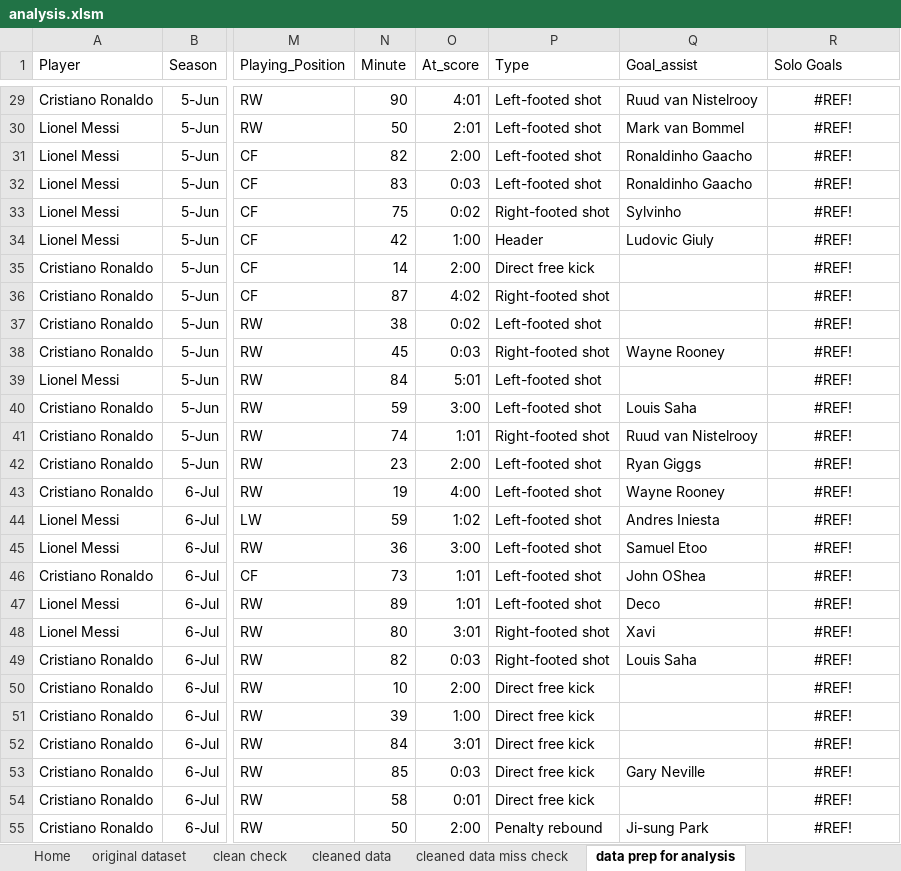
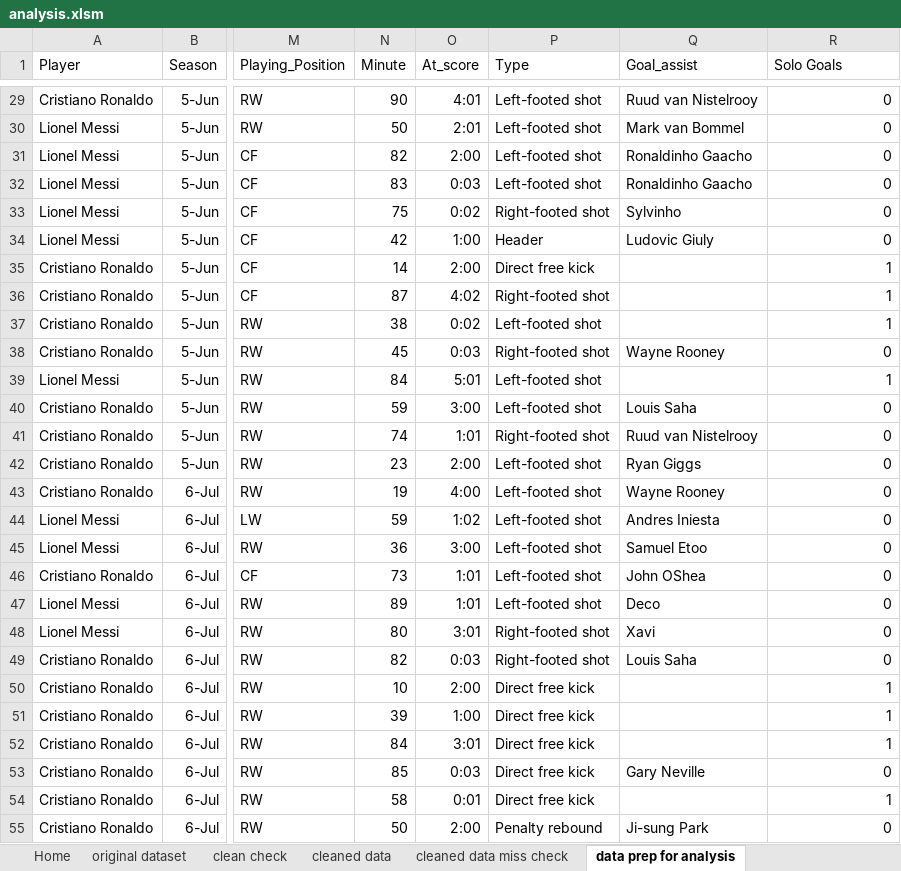
Before and after one commit to sasanklakimsetti/Data-Analysis-1, an Excel workbook: analysis.xlsm, sheet data prep for analysis, drawn as a sheet; only a part is shown, gaps mark what is left out; values as stored, in another font and other column widths than the file's, no borders; table styles not drawn; the diff covers the shown part only; the diff names each change by its address in the sheet, - before the commit and + after, or states it on an @@ line.

Commit message:
Updated analysis file

```diff
--- a/analysis.xlsm (sheet data prep for analysis)
+++ b/analysis.xlsm (sheet data prep for analysis)
-R29:R55 alignment: center
+R29:R55 alignment: right
-R29:R34 (Solo Goals): #REF!
+R29:R34 (Solo Goals): 0
-R35:R37 (Solo Goals): #REF!
+R35:R37 (Solo Goals): 1
-R38 (Solo Goals): #REF!
+R38 (Solo Goals): 0
-R39 (Solo Goals): #REF!
+R39 (Solo Goals): 1
-R40:R49 (Solo Goals): #REF!
+R40:R49 (Solo Goals): 0
-R50:R52 (Solo Goals): #REF!
+R50:R52 (Solo Goals): 1
-R53 (Solo Goals): #REF!
+R53 (Solo Goals): 0
-R54 (Solo Goals): #REF!
+R54 (Solo Goals): 1
-R55 (Solo Goals): #REF!
+R55 (Solo Goals): 0
```
Also changed, not shown: 1386 edited cells and cell formats elsewhere in this sheet, formulas that keep their value, hidden cells, charts or pictures.
